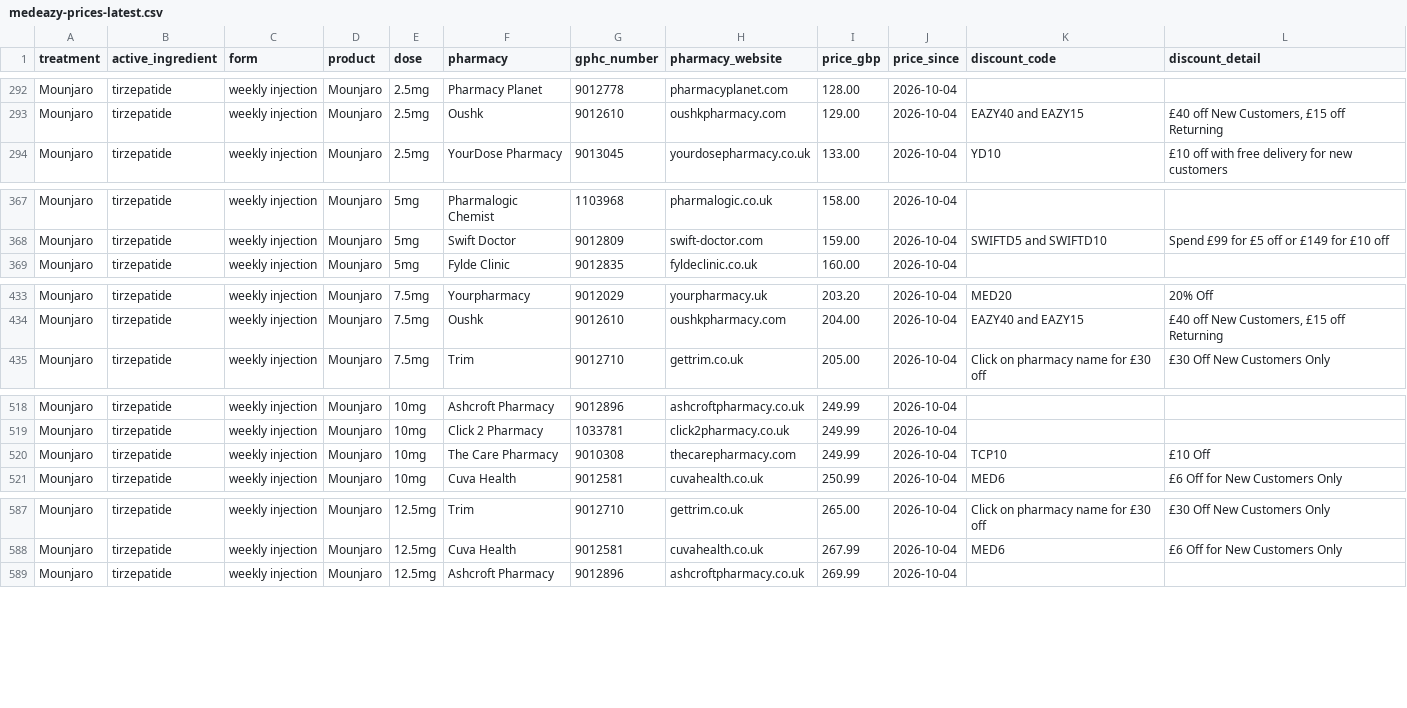
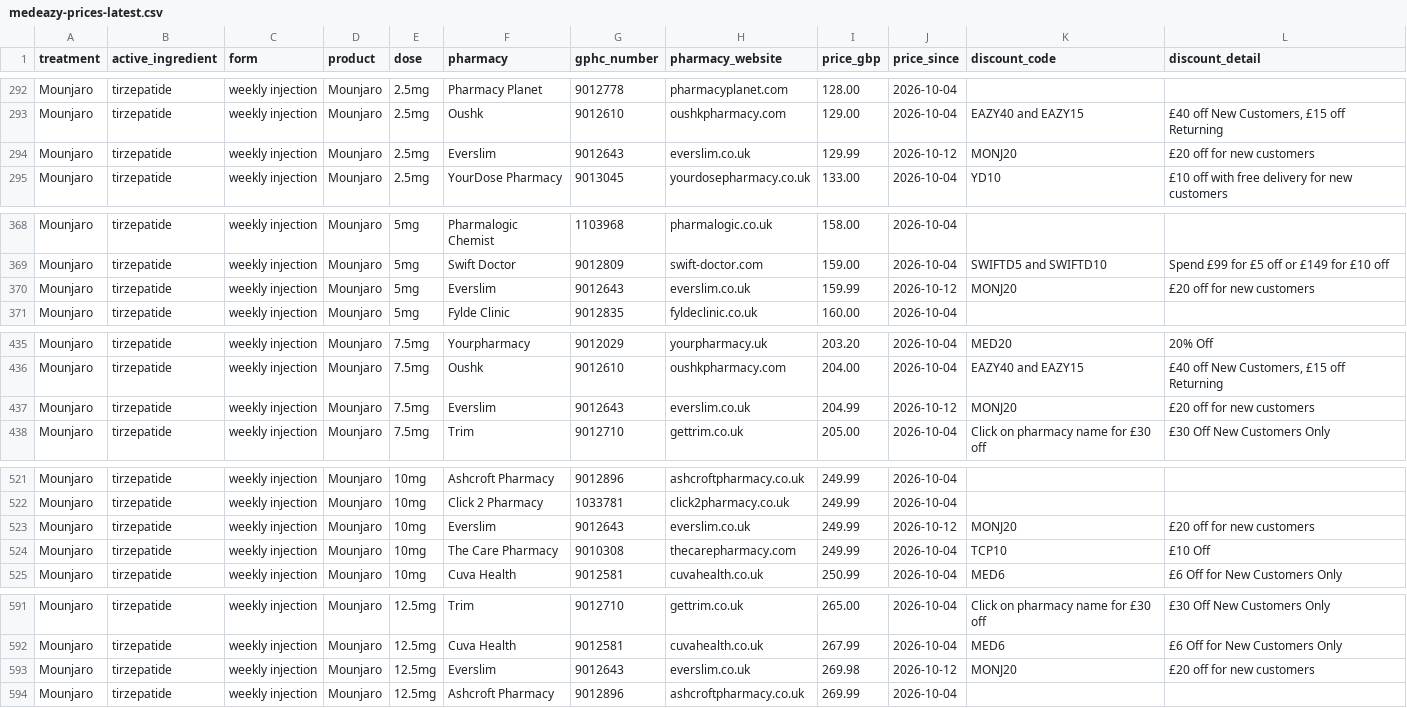
Before and after one commit to MedEazy2026/medeazy-price-data, a CSV file: docs/medeazy-prices-latest.csv, drawn as a sheet; only a part is shown, gaps mark what is left out; the diff covers the shown part only; the diff names each change by its address in the sheet, - before the commit and + after, or states it on an @@ line.

Commit message:
Price data update 2026-10-12T22:34Z

```diff
--- a/docs/medeazy-prices-latest.csv
+++ b/docs/medeazy-prices-latest.csv
+row 294: Mounjaro | tirzepatide | weekly injection | Mounjaro | 2.5mg | Everslim | 9012643 | everslim.co.uk | 129.99 | 2026-10-12 | MONJ20 | £20 off for new customers
+row 370: Mounjaro | tirzepatide | weekly injection | Mounjaro | 5mg | Everslim | 9012643 | everslim.co.uk | 159.99 | 2026-10-12 | MONJ20 | £20 off for new customers
+row 437: Mounjaro | tirzepatide | weekly injection | Mounjaro | 7.5mg | Everslim | 9012643 | everslim.co.uk | 204.99 | 2026-10-12 | MONJ20 | £20 off for new customers
+row 523: Mounjaro | tirzepatide | weekly injection | Mounjaro | 10mg | Everslim | 9012643 | everslim.co.uk | 249.99 | 2026-10-12 | MONJ20 | £20 off for new customers
+row 593: Mounjaro | tirzepatide | weekly injection | Mounjaro | 12.5mg | Everslim | 9012643 | everslim.co.uk | 269.98 | 2026-10-12 | MONJ20 | £20 off for new customers
```
Also changed, not shown: 1 added row elsewhere in this file, data/ledger.csv, docs/medeazy-monthly-index.csv, 3 other files.
